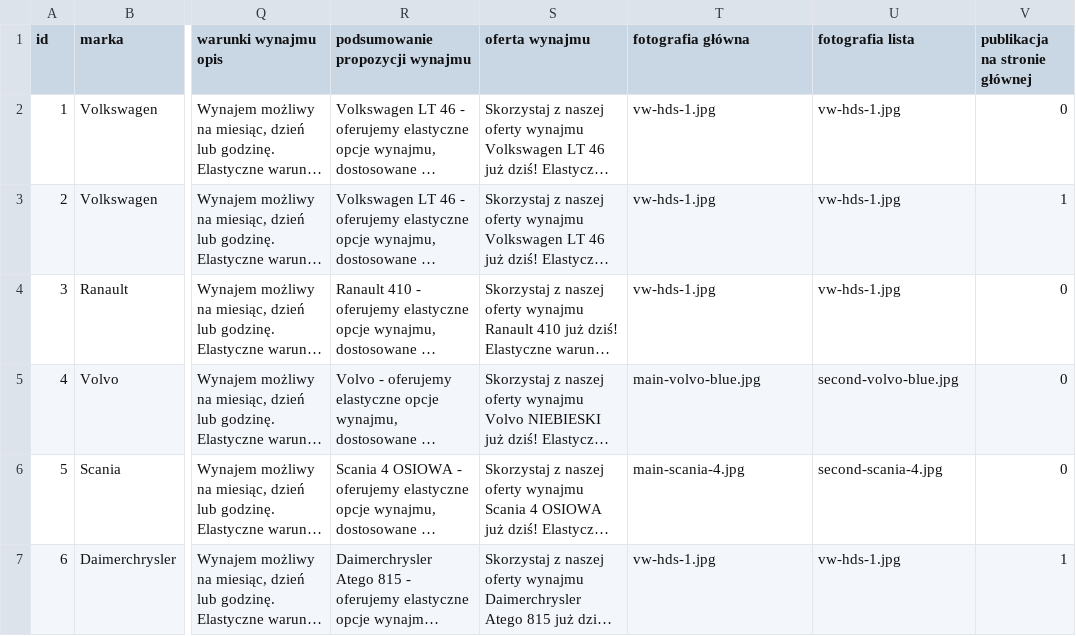
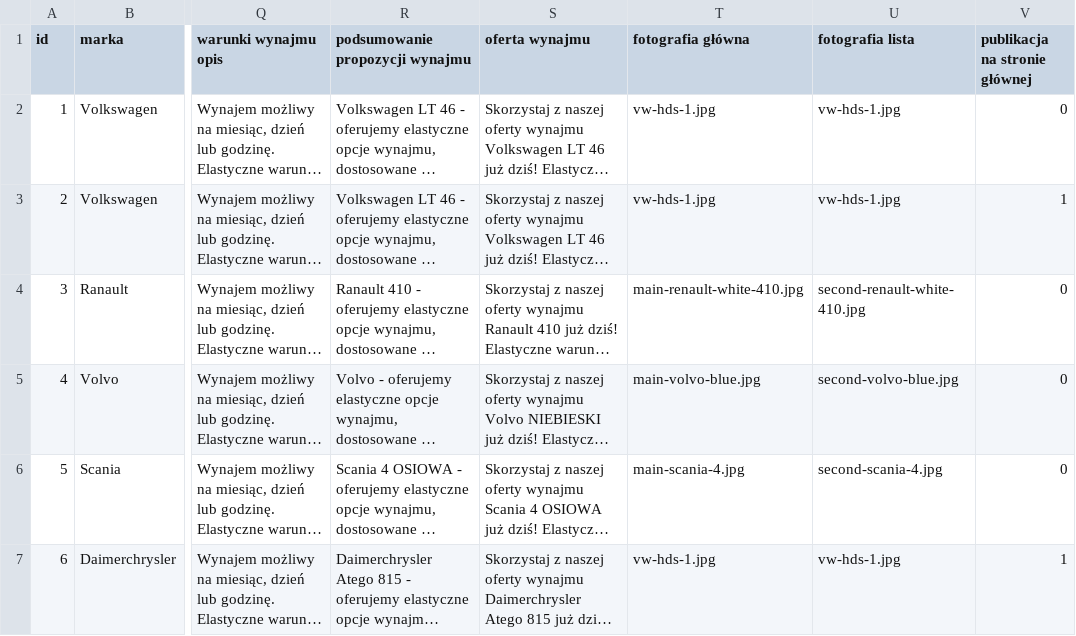
Before and after one commit to informatykdmd/dmdtransport, a CSV file: oferta-sprzet.csv, drawn as a sheet; only a part is shown, gaps mark what is left out; long unchanged cells end in …; the diff names each change by its address in the sheet, - before the commit and + after, or states it on an @@ line.

```diff
--- a/oferta-sprzet.csv
+++ b/oferta-sprzet.csv
-T4 (fotografia główna): vw-hds-1.jpg
+T4 (fotografia główna): main-renault-white-410.jpg
-U4 (fotografia lista): vw-hds-1.jpg
+U4 (fotografia lista): second-renault-white-410.jpg
```
Also changed, not shown: 3 other files.
